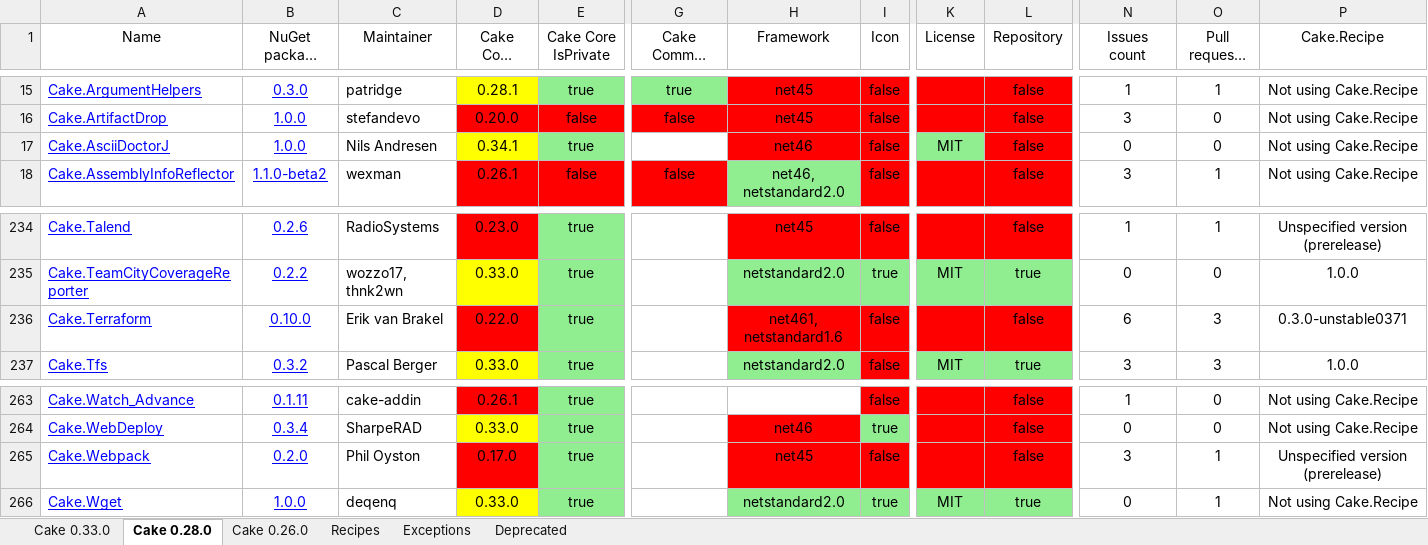
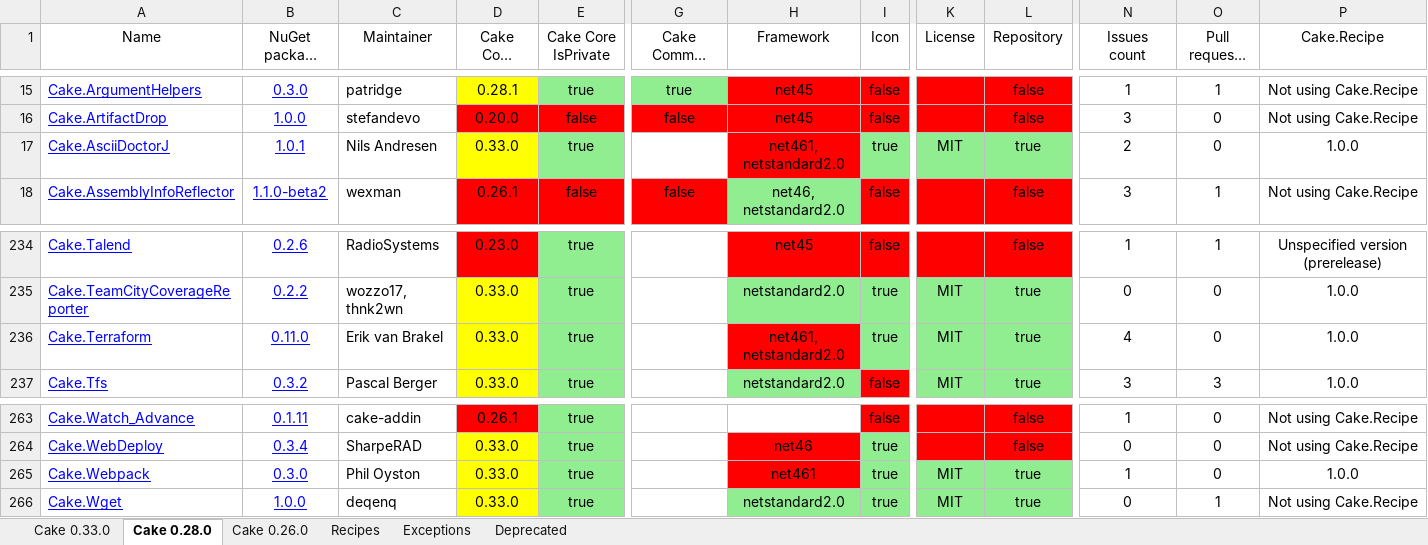
Before and after one commit to cake-contrib/Home, an Excel workbook: Audit.xlsx, sheet Cake 0.28.0, drawn as a sheet; only a part is shown, gaps mark what is left out; long unchanged cells end in …; values as stored, in another font and other column widths than the file's, no borders; the diff covers the shown part only; the diff names each change by its address in the sheet, - before the commit and + after, or states it on an @@ line.

```diff
--- a/Audit.xlsx (sheet Cake 0.28.0)
+++ b/Audit.xlsx (sheet Cake 0.28.0)
-B17 (NuGet package version): 1.0.0
+B17 (NuGet package version): 1.0.1
-D17 (Cake Core Version): 0.34.1
+D17 (Cake Core Version): 0.33.0
-H17 (Framework): net46
+H17 (Framework): net461, netstandard2.0
-I17 (Icon): false
+I17 (Icon): true
-I17 fill: #FF0000
+I17 fill: #90EE90
-L17 (Repository): false
+L17 (Repository): true
-L17 fill: #FF0000
+L17 fill: #90EE90
-N17 (Issues count): 0
+N17 (Issues count): 2
-P17 (Cake.Recipe): Not using Cake.Recipe
+P17 (Cake.Recipe): 1.0.0
-B236 (NuGet package version): 0.10.0
+B236 (NuGet package version): 0.11.0
-D236 (Cake Core Version): 0.22.0
+D236 (Cake Core Version): 0.33.0
-D236 fill: #FF0000
+D236 fill: #FFFF00
-H236 (Framework): net461, netstandard1.6
+H236 (Framework): net461, netstandard2.0
-I236 (Icon): false
+I236 (Icon): true
-I236 fill: #FF0000
+I236 fill: #90EE90
-K236 (License): (empty)
+K236 (License): MIT
-K236:L236 fill: #FF0000
+K236:L236 fill: #90EE90
-L236 (Repository): false
+L236 (Repository): true
-N236 (Issues count): 6
+N236 (Issues count): 4
-O236 (Pull requests count): 3
+O236 (Pull requests count): 0
-P236 (Cake.Recipe): 0.3.0-unstable0371
+P236 (Cake.Recipe): 1.0.0
-B265 (NuGet package version): 0.2.0
+B265 (NuGet package version): 0.3.0
-D265 (Cake Core Version): 0.17.0
+D265 (Cake Core Version): 0.33.0
-D265 fill: #FF0000
+D265 fill: #FFFF00
-H265 (Framework): net45
+H265 (Framework): net461
-I265 (Icon): false
+I265 (Icon): true
-I265 fill: #FF0000
+I265 fill: #90EE90
-K265 (License): (empty)
+K265 (License): MIT
-K265:L265 fill: #FF0000
+K265:L265 fill: #90EE90
-L265 (Repository): false
+L265 (Repository): true
-N265 (Issues count): 3
+N265 (Issues count): 1
-O265 (Pull requests count): 1
+O265 (Pull requests count): 0
-P265 (Cake.Recipe): Unspecified version (prerelease)
+P265 (Cake.Recipe): 1.0.0
```
Also changed, not shown: 12 edited cells and cell formats elsewhere in this sheet, sheet Cake 0.33.0, sheet Cake 0.26.0, 7 other files.
